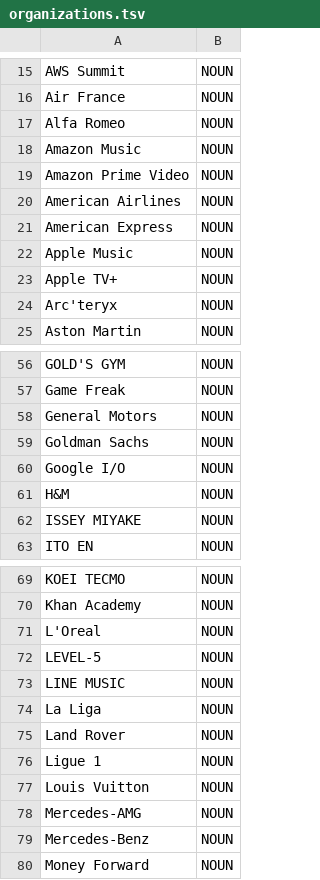
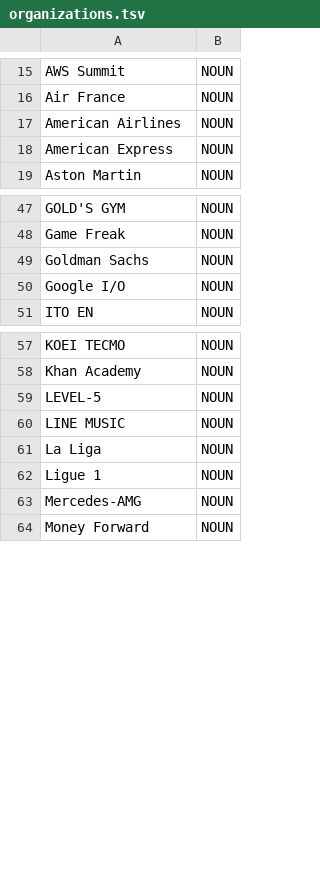
Before and after one commit to libraz/suzume, a TSV file: data/user/organizations.tsv, drawn as a sheet; only a part is shown, gaps mark what is left out; the diff covers the shown part only; the diff names each change by its address in the sheet, - before the commit and + after, or states it on an @@ line.

Commit message:
fix(dictionary): Remove 52 duplicate surface+POS entries from user dictionaries
TsvParser::validate() now errors on duplicate surface+POS pairs after
compileMultiple surface-only deduplication was removed in 8721236.
52 true duplicates in data/user/*.tsv caused build-dict to fail with
"Validation failed: 52 error(s)", breaking CI.

Removed entries consolidated into the more specific category file:
- music.tsv: 17 entries moved to idols.tsv (idol/K-pop groups)
- brands.tsv: 5 entries moved to entertainment.tsv (game titles)
- idols.tsv: 1 entry moved to entertainment.tsv
- organizations.tsv: 23 entries moved to brands.tsv (brand/service names)
- places.tsv: 6 entries moved to brands.tsv (retail/food chain names)

Verified: cmake --build build --target build-dict succeeds
(core.dic 4633 / user.dic 2919 entries)

```diff
--- a/data/user/organizations.tsv
+++ b/data/user/organizations.tsv
-row 17: Alfa Romeo | NOUN
-row 18: Amazon Music | NOUN
-row 19: Amazon Prime Video | NOUN
-row 22: Apple Music | NOUN
-row 23: Apple TV+ | NOUN
-row 24: Arc'teryx | NOUN
-row 58: General Motors | NOUN
-row 61: H&M | NOUN
-row 62: ISSEY MIYAKE | NOUN
-row 71: L'Oreal | NOUN
-row 75: Land Rover | NOUN
-row 77: Louis Vuitton | NOUN
-row 79: Mercedes-Benz | NOUN
```
Also changed, not shown: 10 removed rows elsewhere in this file, data/user/brands.tsv, data/user/idols.tsv, 2 other files.
